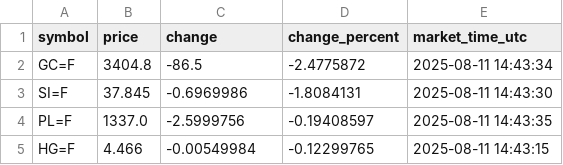
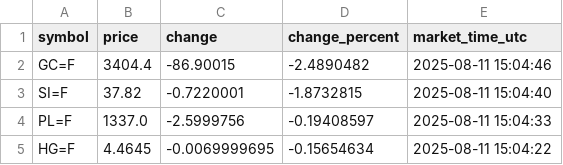
Before and after one commit to Midrewza/futures-proxy, a CSV file: futures.csv, drawn as a sheet.

```diff
--- a/futures.csv
+++ b/futures.csv
@@ -1,5 +1,5 @@
 symbol,price,change,change_percent,market_time_utc
-GC=F,3404.8,-86.5,-2.4775872,2025-08-11 14:43:34
-SI=F,37.845,-0.6969986,-1.8084131,2025-08-11 14:43:30
-PL=F,1337.0,-2.5999756,-0.19408597,2025-08-11 14:43:35
-HG=F,4.466,-0.00549984,-0.12299765,2025-08-11 14:43:15
+GC=F,3404.4,-86.90015,-2.4890482,2025-08-11 15:04:46
+SI=F,37.82,-0.7220001,-1.8732815,2025-08-11 15:04:40
+PL=F,1337.0,-2.5999756,-0.19408597,2025-08-11 15:04:33
+HG=F,4.4645,-0.0069999695,-0.15654634,2025-08-11 15:04:22
```
